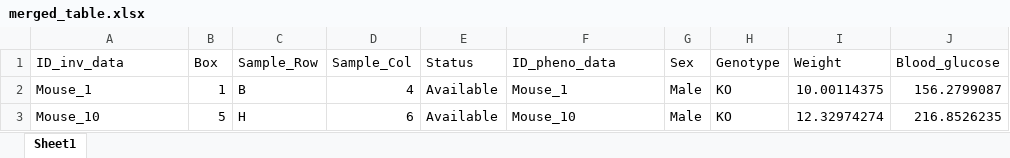
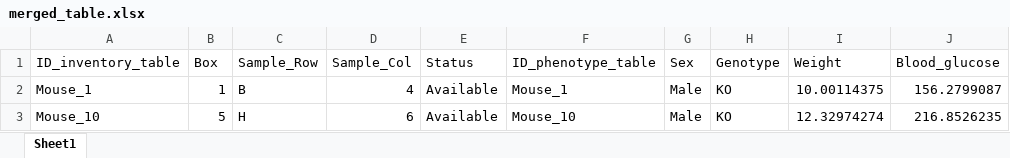
Before and after one commit to Campbell-Muscle-Lab/teaching_PGY630_QM, an Excel workbook: lectures/working_with_excel_files/output/merged_table.xlsx, sheet Sheet1, drawn as a sheet; only a part is shown; values as stored, in another font and other column widths than the file's, no borders; the diff names each change by its address in the sheet, - before the commit and + after, or states it on an @@ line.

Commit message:
Adding merge tables to Working with Excel files

```diff
--- a/lectures/working_with_excel_files/output/merged_table.xlsx (sheet Sheet1)
+++ b/lectures/working_with_excel_files/output/merged_table.xlsx (sheet Sheet1)
-A1: ID_inv_data
+A1: ID_inventory_table
-F1: ID_pheno_data
+F1: ID_phenotype_table
```
Also changed, not shown: 2 other files.
